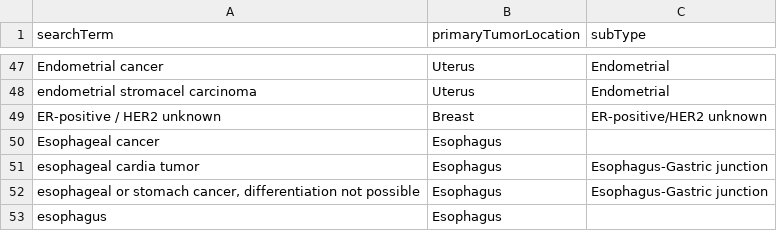
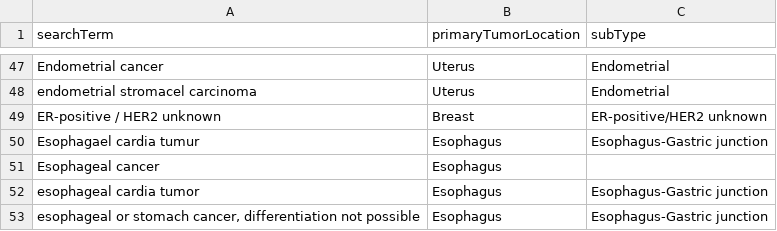
Before and after one commit to hartwigmedical/hmftools, a CSV file: patient-db/src/main/resources/tumor_location_mapping.csv, drawn as a sheet; only a part is shown, gaps mark what is left out; the shorter side is filled out with more unchanged rows.

```diff
--- a/patient-db/src/main/resources/tumor_location_mapping.csv
+++ b/patient-db/src/main/resources/tumor_location_mapping.csv
@@ -49,2 +49,3 @@ searchTerm,primaryTumorLocation,subType
 "ER-positive / HER2 unknown",Breast,"ER-positive/HER2 unknown"
+"Esophagael cardia tumur",Esophagus,"Esophagus-Gastric junction"
 "Esophageal cancer",Esophagus,""
```
Also changed, not shown: patient-db/src/main/resources/treatment_mapping.csv.
